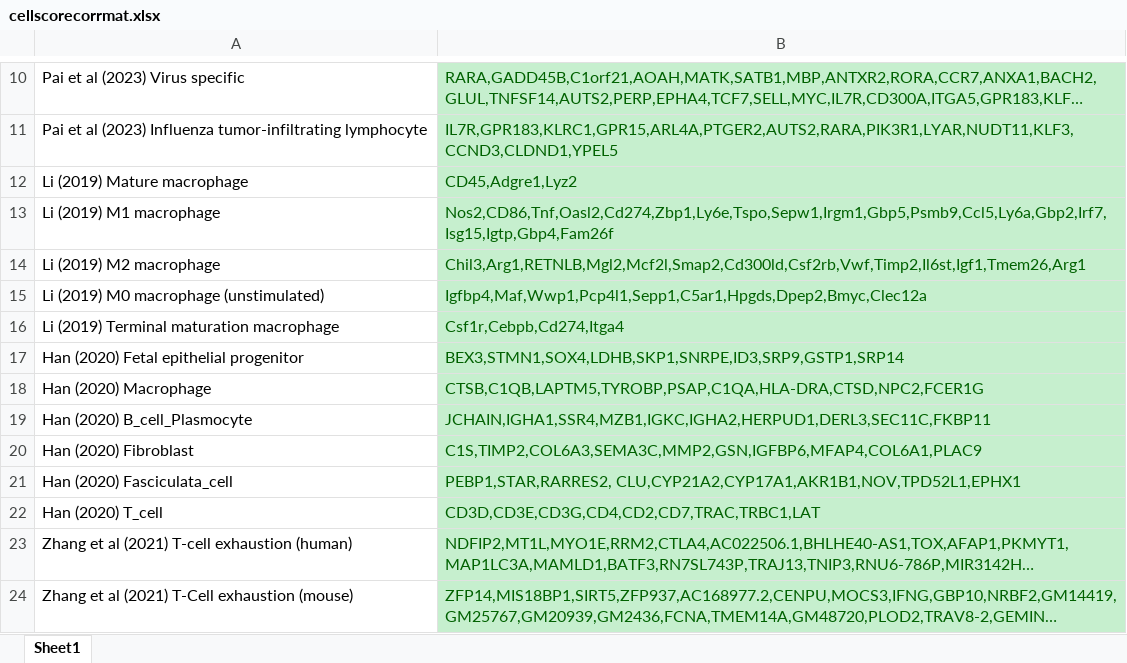
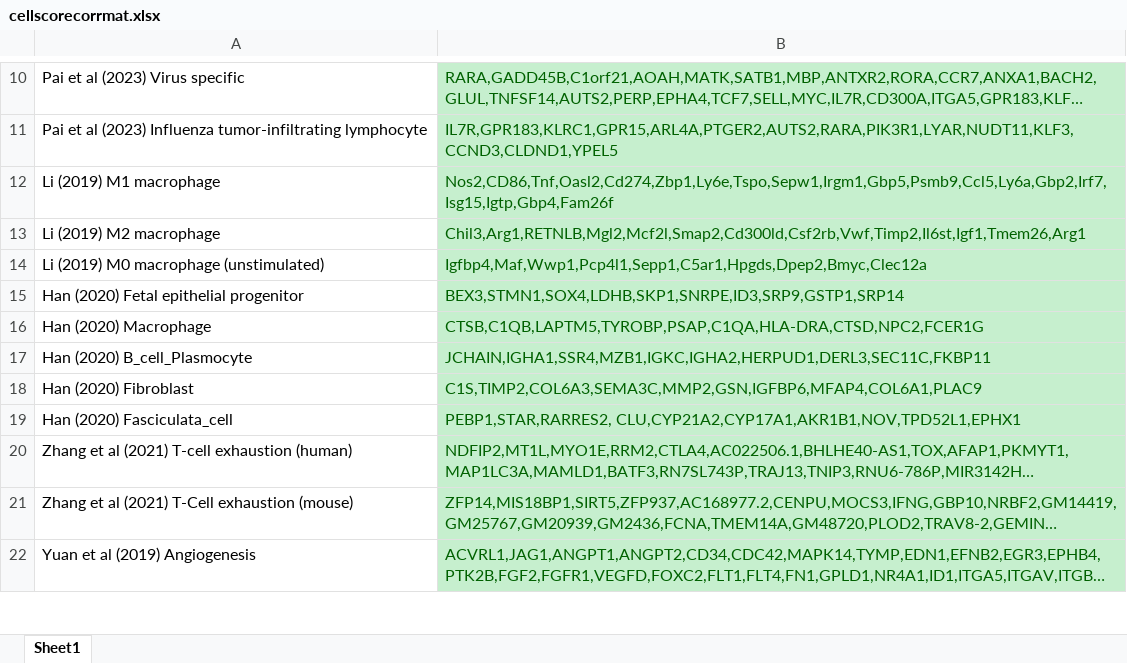
Before and after one commit to jamesjcai/scGEAToolbox, an Excel workbook: assets/CellScores/cellscorecorrmat.xlsx, sheet Sheet1, drawn as a sheet; only a part is shown, gaps mark what is left out; the shorter side is filled out with more unchanged rows; long unchanged cells end in …; values as stored, in another font and other column widths than the file's, no borders; the diff names each change by its address in the sheet, - before the commit and + after, or states it on an @@ line.

Commit message:
Add Cell Score Correlation Matrix analysis feature
Introduced callback_CellScoreCorrMatrix.m to enable correlation matrix analysis of cell scores from gene programs. Updated e_cellscorecorrmat to support Spearman correlation and additional outputs. Modified scgeatool.m for preference handling, and updated related assets and app files to support the new feature.

```diff
--- a/assets/CellScores/cellscorecorrmat.xlsx (sheet Sheet1)
+++ b/assets/CellScores/cellscorecorrmat.xlsx (sheet Sheet1)
-row 12: Li (2019) Mature macrophage | CD45,Adgre1,Lyz2
-row 16: Li (2019) Terminal maturation macrophage | Csf1r,Cebpb,Cd274,Itga4
-row 22: Han (2020) T_cell | CD3D,CD3E,CD3G,CD4,CD2,CD7,TRAC,TRBC1,LAT
```
Also changed, not shown: 4 other files.
